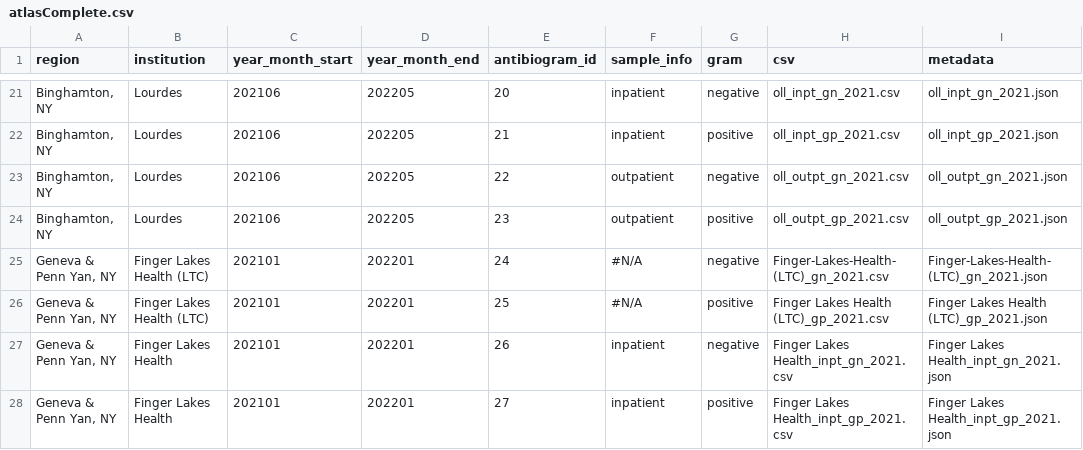
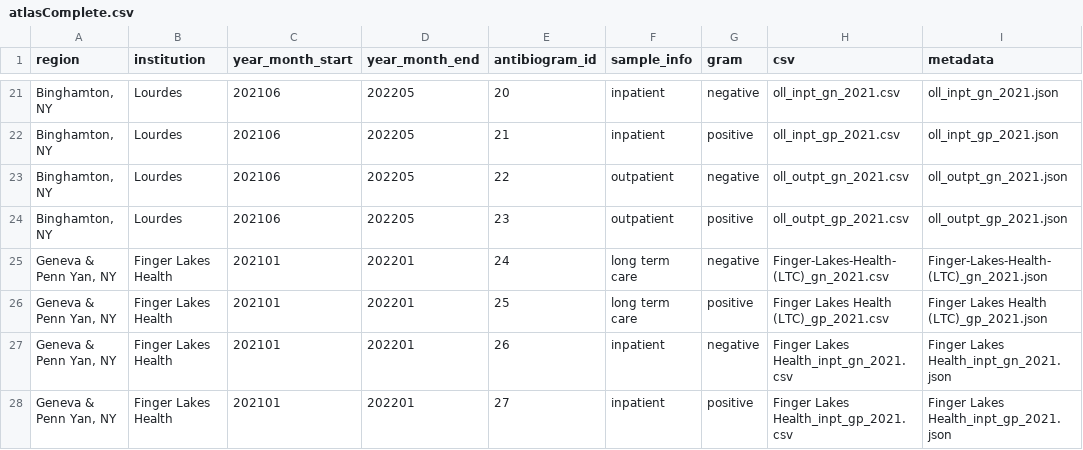
Before and after one commit to samchencode/bugs-and-drugs, a CSV file: docs/data/atlasComplete.csv, drawn as a sheet; only a part is shown, gaps mark what is left out.

```diff
--- a/docs/data/atlasComplete.csv
+++ b/docs/data/atlasComplete.csv
@@ -24,4 +24,4 @@ region,institution,year_month_start,year_month_end,antibiogram_id,sample_info,gr
 "Binghamton, NY",Lourdes,202106,202205,23,outpatient,positive,oll_outpt_gp_2021.csv,oll_outpt_gp_2021.json
-"Geneva & Penn Yan, NY",Finger Lakes Health (LTC),202101,202201,24,#N/A,negative,Finger-Lakes-Health-(LTC)_gn_2021.csv,Finger-Lakes-Health-(LTC)_gn_2021.json
-"Geneva & Penn Yan, NY",Finger Lakes Health (LTC),202101,202201,25,#N/A,positive,Finger Lakes Health (LTC)_gp_2021.csv,Finger Lakes Health (LTC)_gp_2021.json
+"Geneva & Penn Yan, NY",Finger Lakes Health,202101,202201,24,long term care,negative,Finger-Lakes-Health-(LTC)_gn_2021.csv,Finger-Lakes-Health-(LTC)_gn_2021.json
+"Geneva & Penn Yan, NY",Finger Lakes Health,202101,202201,25,long term care,positive,Finger Lakes Health (LTC)_gp_2021.csv,Finger Lakes Health (LTC)_gp_2021.json
 "Geneva & Penn Yan, NY",Finger Lakes Health,202101,202201,26,inpatient,negative,Finger Lakes Health_inpt_gn_2021.csv,Finger Lakes Health_inpt_gn_2021.json
```
Also changed, not shown: docs/data/atlas.csv, 3 other files.
